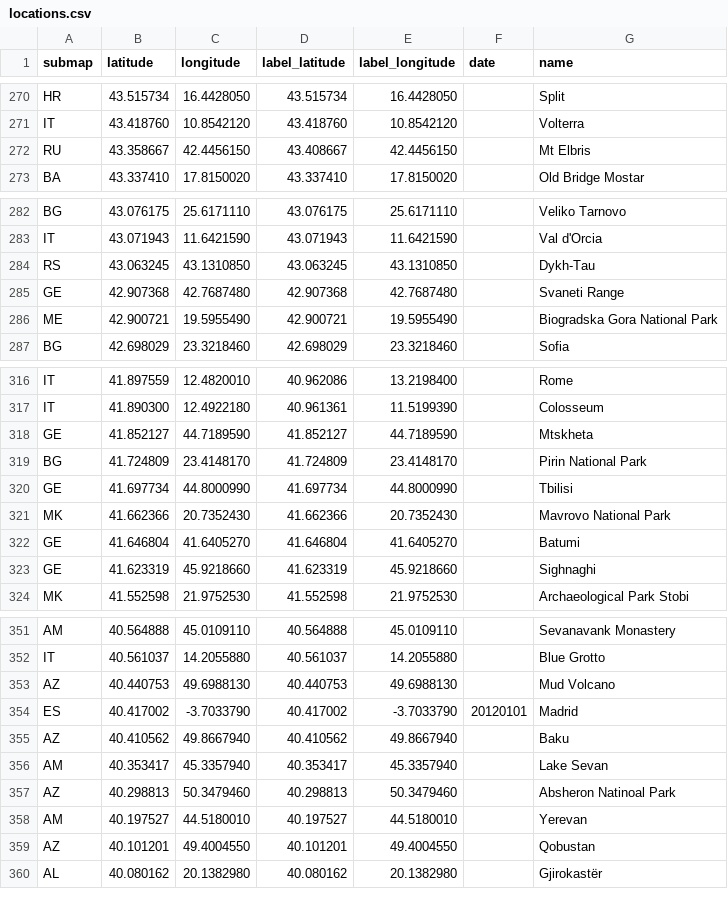
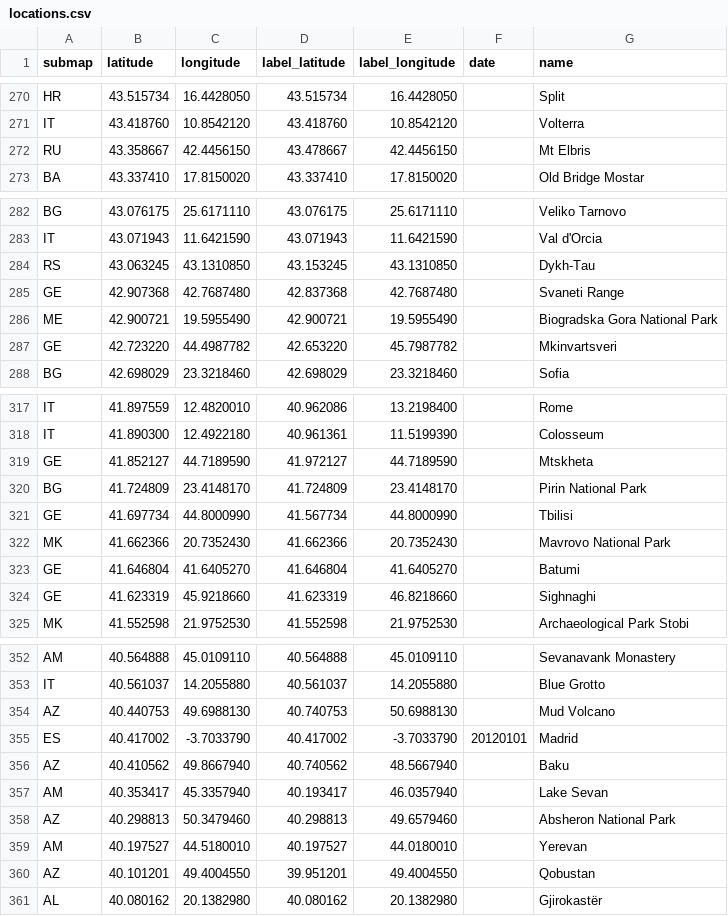
Before and after one commit to cgrundman/travel-map-visualization, a CSV file: eu/locations.csv, drawn as a sheet; only a part is shown, gaps mark what is left out; the diff covers the shown part only.

```diff
--- a/eu/locations.csv
+++ b/eu/locations.csv
@@ -271,3 +271,3 @@ HR,43.515734,16.4428050,43.515734,16.4428050,,Split
 IT,43.418760,10.8542120,43.418760,10.8542120,,Volterra
-RU,43.358667,42.4456150,43.408667,42.4456150,,Mt Elbris
+RU,43.358667,42.4456150,43.478667,42.4456150,,Mt Elbris
 BA,43.337410,17.8150020,43.337410,17.8150020,,Old Bridge Mostar
@@ -283,5 +283,6 @@ BG,43.076175,25.6171110,43.076175,25.6171110,,Veliko Tarnovo
 IT,43.071943,11.6421590,43.071943,11.6421590,,Val d'Orcia
-RS,43.063245,43.1310850,43.063245,43.1310850,,Dykh-Tau
-GE,42.907368,42.7687480,42.907368,42.7687480,,Svaneti Range
+RS,43.063245,43.1310850,43.153245,43.1310850,,Dykh-Tau
+GE,42.907368,42.7687480,42.837368,42.7687480,,Svaneti Range
 ME,42.900721,19.5955490,42.900721,19.5955490,,Biogradska Gora National Park
+GE,42.723220,44.4987782,42.653220,45.7987782,,Mkinvartsveri
 BG,42.698029,23.3218460,42.698029,23.3218460,,Sofia
@@ -317,8 +318,8 @@ IT,41.897559,12.4820010,40.962086,13.2198400,,Rome
 IT,41.890300,12.4922180,40.961361,11.5199390,,Colosseum
-GE,41.852127,44.7189590,41.852127,44.7189590,,Mtskheta
+GE,41.852127,44.7189590,41.972127,44.7189590,,Mtskheta
 BG,41.724809,23.4148170,41.724809,23.4148170,,Pirin National Park
-GE,41.697734,44.8000990,41.697734,44.8000990,,Tbilisi
+GE,41.697734,44.8000990,41.567734,44.8000990,,Tbilisi
 MK,41.662366,20.7352430,41.662366,20.7352430,,Mavrovo National Park
 GE,41.646804,41.6405270,41.646804,41.6405270,,Batumi
-GE,41.623319,45.9218660,41.623319,45.9218660,,Sighnaghi
+GE,41.623319,45.9218660,41.623319,46.8218660,,Sighnaghi
 MK,41.552598,21.9752530,41.552598,21.9752530,,Archaeological Park Stobi
@@ -352,9 +353,9 @@ AM,40.564888,45.0109110,40.564888,45.0109110,,Sevanavank Monastery
 IT,40.561037,14.2055880,40.561037,14.2055880,,Blue Grotto
-AZ,40.440753,49.6988130,40.440753,49.6988130,,Mud Volcano
+AZ,40.440753,49.6988130,40.740753,50.6988130,,Mud Volcano
 ES,40.417002,-3.7033790,40.417002,-3.7033790,20120101,Madrid
-AZ,40.410562,49.8667940,40.410562,49.8667940,,Baku
-AM,40.353417,45.3357940,40.353417,45.3357940,,Lake Sevan
-AZ,40.298813,50.3479460,40.298813,50.3479460,,Absheron Natinoal Park
-AM,40.197527,44.5180010,40.197527,44.5180010,,Yerevan
-AZ,40.101201,49.4004550,40.101201,49.4004550,,Qobustan
+AZ,40.410562,49.8667940,40.740562,48.5667940,,Baku
+AM,40.353417,45.3357940,40.193417,46.0357940,,Lake Sevan
+AZ,40.298813,50.3479460,40.298813,49.6579460,,Absheron National Park
+AM,40.197527,44.5180010,40.197527,44.0180010,,Yerevan
+AZ,40.101201,49.4004550,39.951201,49.4004550,,Qobustan
 AL,40.080162,20.1382980,40.080162,20.1382980,,Gjirokastër
```
Also changed, not shown: 3 edited cells elsewhere in this file, 1 other file.
